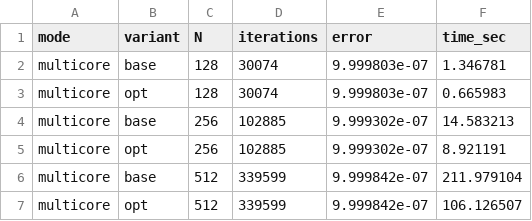
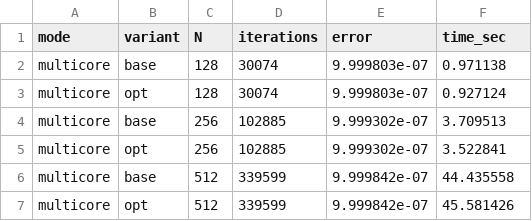
Before and after one commit to MiheyPlayGame/Theory_of_Parallelism, a CSV file: task 6/results/timing_multicore.csv, drawn as a sheet.

```diff
--- a/task 6/results/timing_multicore.csv
+++ b/task 6/results/timing_multicore.csv
@@ -1,7 +1,7 @@
 mode,variant,N,iterations,error,time_sec
-multicore,base,128,30074,9.999803e-07,1.346781
-multicore,opt,128,30074,9.999803e-07,0.665983
-multicore,base,256,102885,9.999302e-07,14.583213
-multicore,opt,256,102885,9.999302e-07,8.921191
-multicore,base,512,339599,9.999842e-07,211.979104
-multicore,opt,512,339599,9.999842e-07,106.126507
+multicore,base,128,30074,9.999803e-07,0.971138
+multicore,opt,128,30074,9.999803e-07,0.927124
+multicore,base,256,102885,9.999302e-07,3.709513
+multicore,opt,256,102885,9.999302e-07,3.522841
+multicore,base,512,339599,9.999842e-07,44.435558
+multicore,opt,512,339599,9.999842e-07,45.581426
```
Also changed, not shown: task 6/results/timing_gpu.csv, task 6/results/timing_host.csv, 23 other files.
